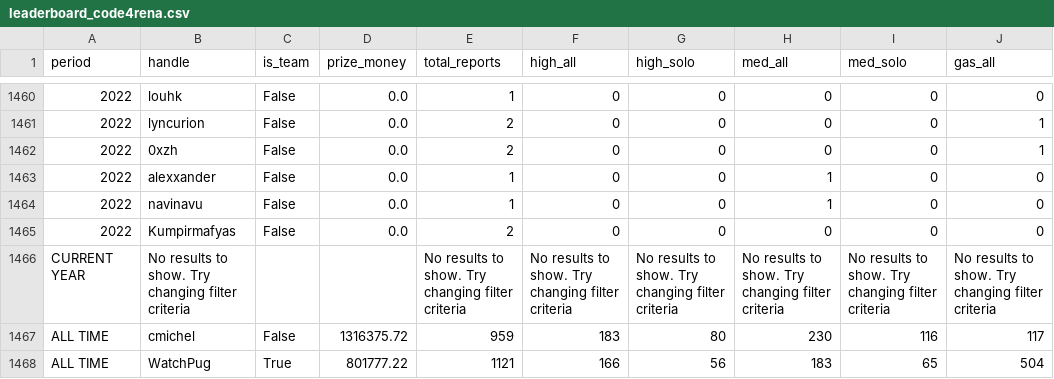
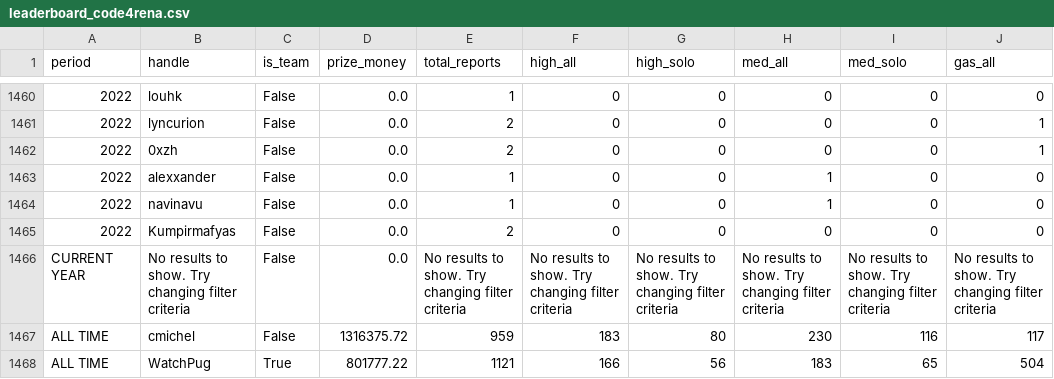
Before and after one commit to 0237h/code4rena-scraper, a CSV file: leaderboard_code4rena.csv, drawn as a sheet; only a part is shown, gaps mark what is left out; the diff names each change by its address in the sheet, - before the commit and + after, or states it on an @@ line.

```diff
--- a/leaderboard_code4rena.csv
+++ b/leaderboard_code4rena.csv
-C1466 (is_team): (empty)
+C1466 (is_team): False
-D1466 (prize_money): (empty)
+D1466 (prize_money): 0.0
```
Also changed, not shown: 1 other file.
